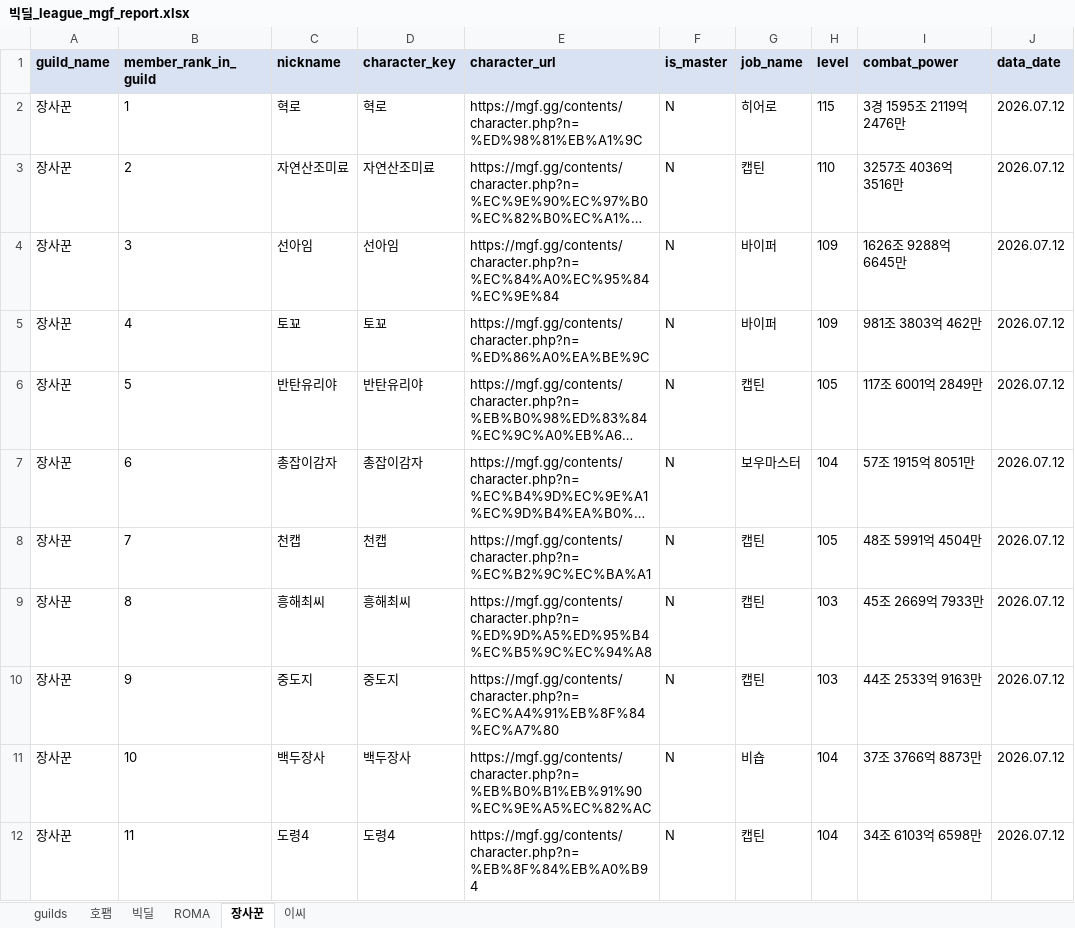
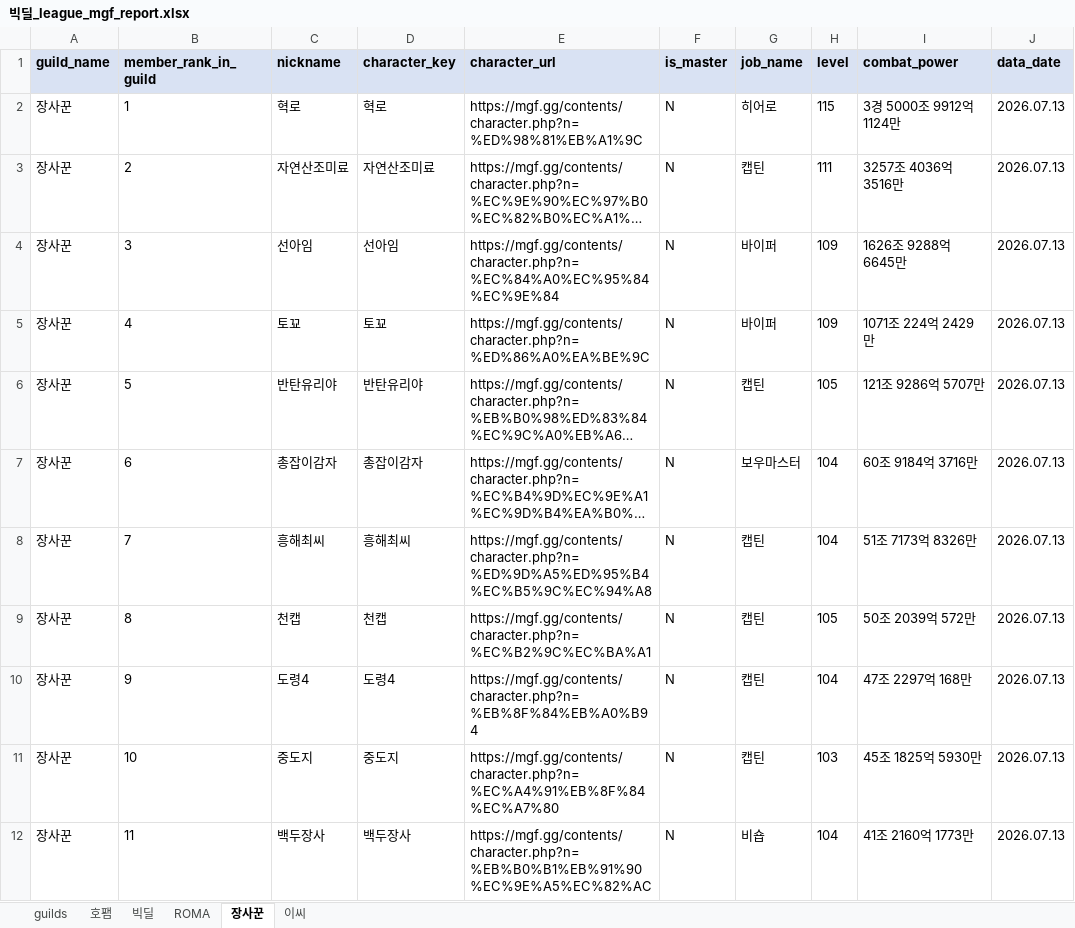
Before and after one commit to pogas/mgf_guild_match, an Excel workbook: reports/빅딜/빅딜_league_mgf_report.xlsx, sheet 장사꾼, drawn as a sheet; only a part is shown; long unchanged cells end in …; values as stored, in another font and other column widths than the file's, no borders; the diff covers the shown part only; the diff names each change by its address in the sheet, - before the commit and + after, or states it on an @@ line.

```diff
--- a/reports/빅딜/빅딜_league_mgf_report.xlsx (sheet 장사꾼)
+++ b/reports/빅딜/빅딜_league_mgf_report.xlsx (sheet 장사꾼)
-I2 (combat_power): 3경 1595조 2119억 2476만
+I2 (combat_power): 3경 5000조 9912억 1124만
-J2:J12 (data_date): 2026.07.12
+J2:J12 (data_date): 2026.07.13
-H3 (level): 110
+H3 (level): 111
-I5 (combat_power): 981조 3803억 462만
+I5 (combat_power): 1071조 224억 2429만
-I6 (combat_power): 117조 6001억 2849만
+I6 (combat_power): 121조 9286억 5707만
-I7 (combat_power): 57조 1915억 8051만
+I7 (combat_power): 60조 9184억 3716만
-C8 (nickname): 천캡
+C8 (nickname): 흥해최씨
-D8 (character_key): 천캡
+D8 (character_key): 흥해최씨
-E8 (character_url): https://mgf.gg/contents/character.php?n=%EC%B2%9C%EC%BA%A1
+E8 (character_url): https://mgf.gg/contents/character.php?n=%ED%9D%A5%ED%95%B4%EC%B5%9C%EC%94%A8
-H8 (level): 105
+H8 (level): 104
-I8 (combat_power): 48조 5991억 4504만
+I8 (combat_power): 51조 7173억 8326만
-C9 (nickname): 흥해최씨
+C9 (nickname): 천캡
-D9 (character_key): 흥해최씨
+D9 (character_key): 천캡
-E9 (character_url): https://mgf.gg/contents/character.php?n=%ED%9D%A5%ED%95%B4%EC%B5%9C%EC%94%A8
+E9 (character_url): https://mgf.gg/contents/character.php?n=%EC%B2%9C%EC%BA%A1
-H9 (level): 103
+H9 (level): 105
-I9 (combat_power): 45조 2669억 7933만
+I9 (combat_power): 50조 2039억 572만
-C10 (nickname): 중도지
+C10 (nickname): 도령4
-D10 (character_key): 중도지
+D10 (character_key): 도령4
-E10 (character_url): https://mgf.gg/contents/character.php?n=%EC%A4%91%EB%8F%84%EC%A7%80
+E10 (character_url): https://mgf.gg/contents/character.php?n=%EB%8F%84%EB%A0%B94
-H10 (level): 103
+H10 (level): 104
-I10 (combat_power): 44조 2533억 9163만
+I10 (combat_power): 47조 2297억 168만
-C11 (nickname): 백두장사
+C11 (nickname): 중도지
-D11 (character_key): 백두장사
+D11 (character_key): 중도지
-E11 (character_url): https://mgf.gg/contents/character.php?n=%EB%B0%B1%EB%91%90%EC%9E%A5%EC%82%AC
+E11 (character_url): https://mgf.gg/contents/character.php?n=%EC%A4%91%EB%8F%84%EC%A7%80
-G11 (job_name): 비숍
+G11 (job_name): 캡틴
-H11 (level): 104
+H11 (level): 103
-I11 (combat_power): 37조 3766억 8873만
+I11 (combat_power): 45조 1825억 5930만
-C12 (nickname): 도령4
+C12 (nickname): 백두장사
-D12 (character_key): 도령4
+D12 (character_key): 백두장사
-E12 (character_url): https://mgf.gg/contents/character.php?n=%EB%8F%84%EB%A0%B94
+E12 (character_url): https://mgf.gg/contents/character.php?n=%EB%B0%B1%EB%91%90%EC%9E%A5%EC%82%AC
-G12 (job_name): 캡틴
+G12 (job_name): 비숍
-I12 (combat_power): 34조 6103억 6598만
+I12 (combat_power): 41조 2160억 1773만
```
Also changed, not shown: 75 edited cells elsewhere in this sheet, sheet 호팸, sheet 이씨, sheet guilds, reports/빅딜/빅딜_training_mgf_report.xlsx, reports/셀린느/셀린느_league_mgf_report.xlsx, 34 other files.
